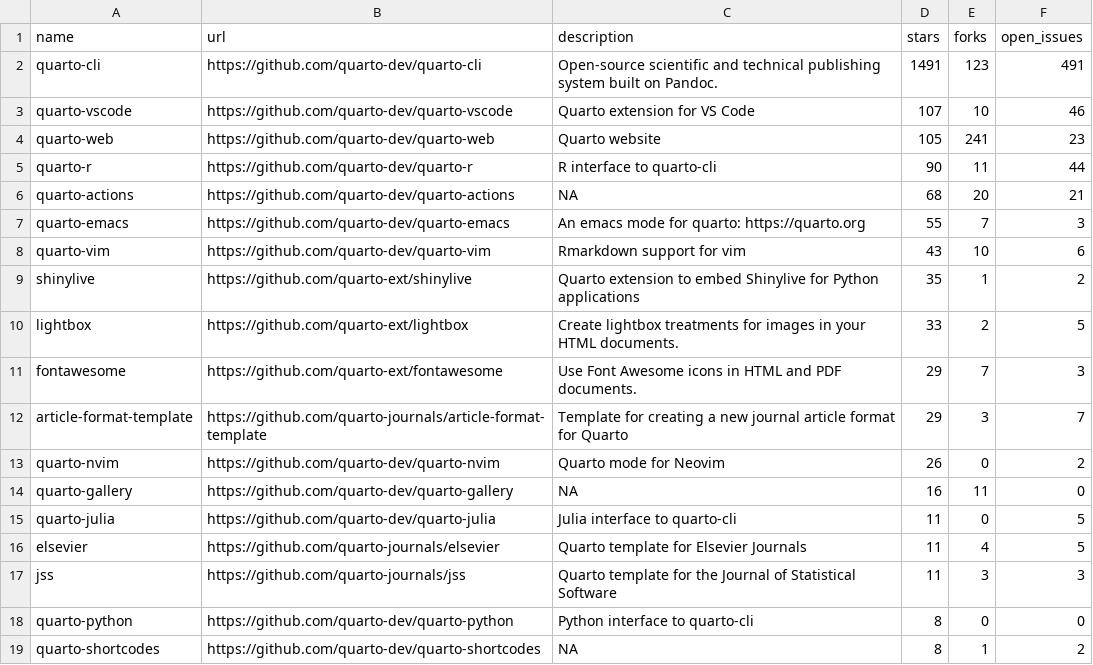
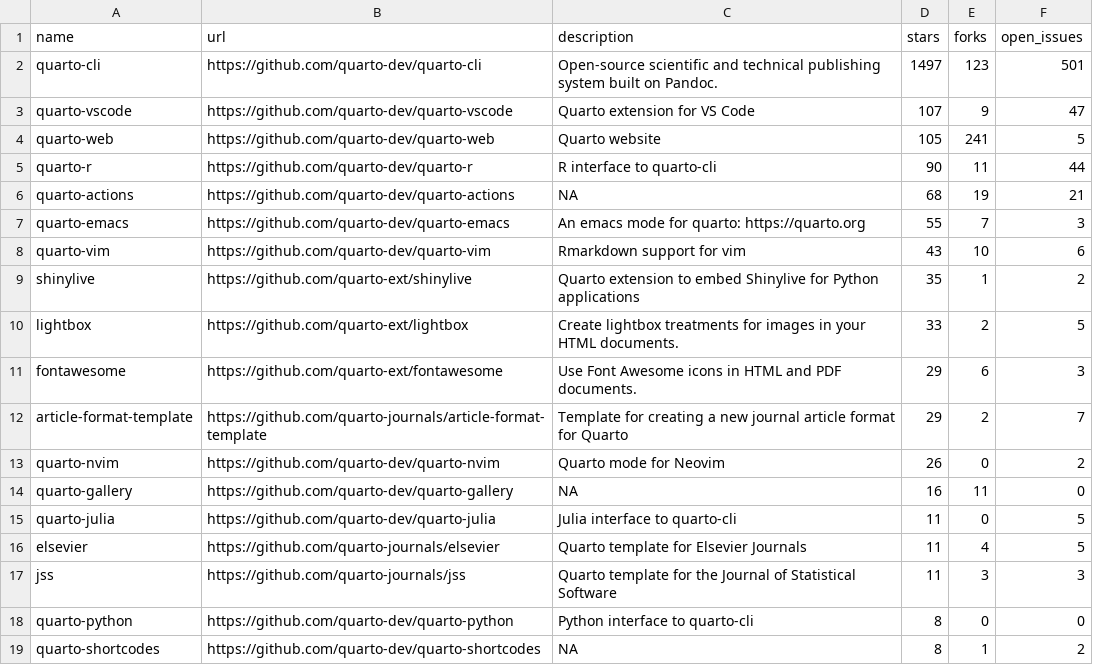
Before and after one commit to beatrizmilz/awesome-gha, a CSV file: 01-monitoring-quarto-repos/quarto_repos.csv, drawn as a sheet; only a part is shown.

```diff
--- a/01-monitoring-quarto-repos/quarto_repos.csv
+++ b/01-monitoring-quarto-repos/quarto_repos.csv
@@ -1,7 +1,7 @@
 name,url,description,stars,forks,open_issues
-quarto-cli,https://github.com/quarto-dev/quarto-cli,Open-source scientific and technical publishing system built on Pandoc.,1491,123,491
-quarto-vscode,https://github.com/quarto-dev/quarto-vscode,Quarto extension for VS Code,107,10,46
-quarto-web,https://github.com/quarto-dev/quarto-web,Quarto website,105,241,23
+quarto-cli,https://github.com/quarto-dev/quarto-cli,Open-source scientific and technical publishing system built on Pandoc.,1497,123,501
+quarto-vscode,https://github.com/quarto-dev/quarto-vscode,Quarto extension for VS Code,107,9,47
+quarto-web,https://github.com/quarto-dev/quarto-web,Quarto website,105,241,5
 quarto-r,https://github.com/quarto-dev/quarto-r,R interface to quarto-cli,90,11,44
-quarto-actions,https://github.com/quarto-dev/quarto-actions,NA,68,20,21
+quarto-actions,https://github.com/quarto-dev/quarto-actions,NA,68,19,21
 quarto-emacs,https://github.com/quarto-dev/quarto-emacs,An emacs mode for quarto: https://quarto.org,55,7,3
@@ -10,4 +10,4 @@ shinylive,https://github.com/quarto-ext/shinylive,Quarto extension to embed Shin
 lightbox,https://github.com/quarto-ext/lightbox,Create lightbox treatments for images in your HTML documents.,33,2,5
-fontawesome,https://github.com/quarto-ext/fontawesome,Use Font Awesome icons in HTML and PDF documents.,29,7,3
-article-format-template,https://github.com/quarto-journals/article-format-template,Template for creating a new journal article format for Quarto ,29,3,7
+fontawesome,https://github.com/quarto-ext/fontawesome,Use Font Awesome icons in HTML and PDF documents.,29,6,3
+article-format-template,https://github.com/quarto-journals/article-format-template,Template for creating a new journal article format for Quarto ,29,2,7
 quarto-nvim,https://github.com/quarto-dev/quarto-nvim,Quarto mode for Neovim,26,0,2
```
Also changed, not shown: 1 other file.
